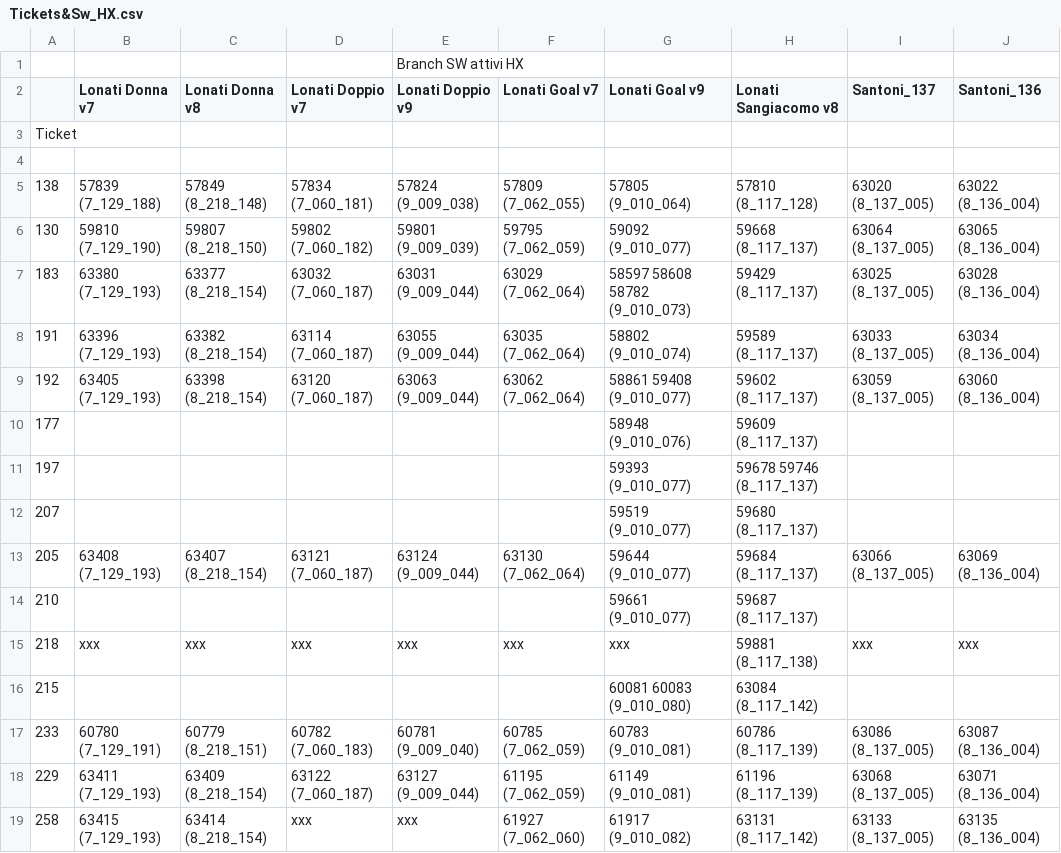
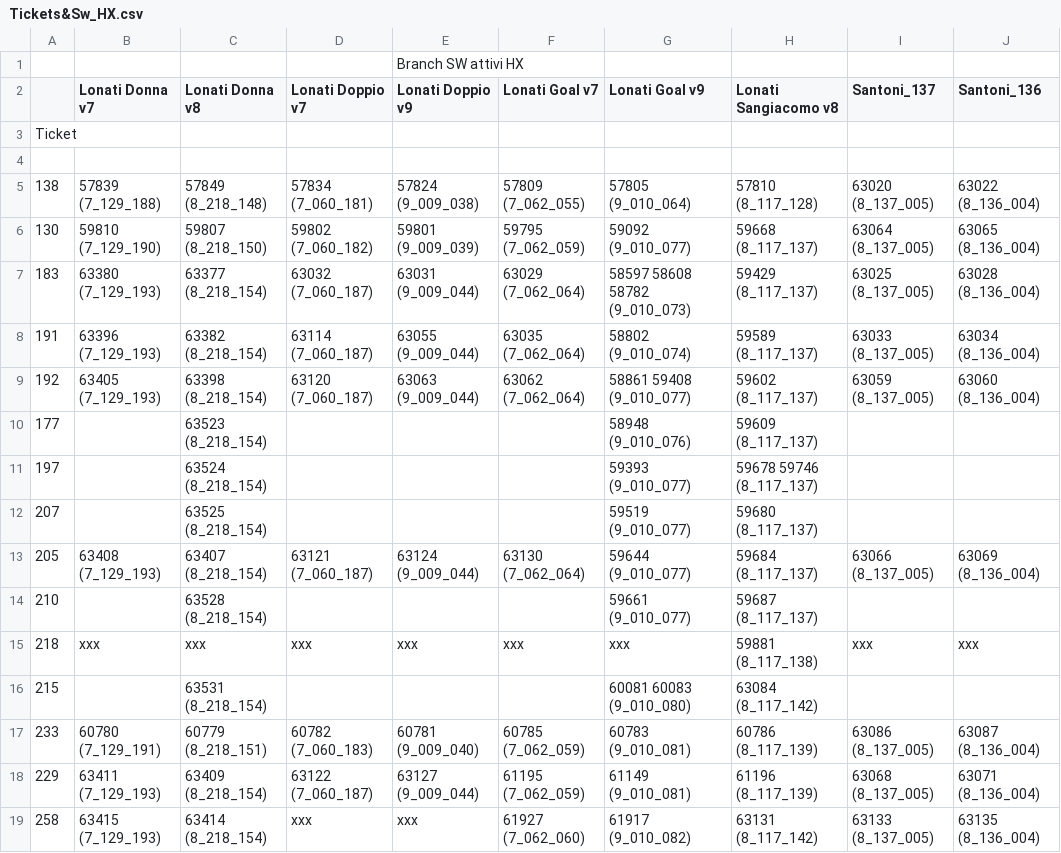
Before and after one commit to foffux/TicketsManagement, a CSV file: Tickets&Sw_HX.csv, drawn as a sheet.

Commit message:
Allineamento Nautilus HX sw Donna V8

```diff
--- a/Tickets&Sw_HX.csv
+++ b/Tickets&Sw_HX.csv
@@ -9,9 +9,9 @@ Ticket,,,,,,,,,
 192,63405 (7_129_193),63398 (8_218_154),63120 (7_060_187),63063 (9_009_044),63062 (7_062_064),58861 59408 (9_010_077),59602 (8_117_137),63059 (8_137_005),63060 (8_136_004)
-177,,,,,,58948 (9_010_076),59609 (8_117_137),,
-197,,,,,,59393 (9_010_077),59678 59746 (8_117_137),,
-207,,,,,,59519 (9_010_077),59680 (8_117_137),,
+177,,63523 (8_218_154),,,,58948 (9_010_076),59609 (8_117_137),,
+197,,63524 (8_218_154),,,,59393 (9_010_077),59678 59746 (8_117_137),,
+207,,63525 (8_218_154),,,,59519 (9_010_077),59680 (8_117_137),,
 205,63408 (7_129_193),63407 (8_218_154),63121 (7_060_187),63124 (9_009_044),63130 (7_062_064),59644 (9_010_077),59684 (8_117_137),63066 (8_137_005),63069 (8_136_004)
-210,,,,,,59661 (9_010_077),59687 (8_117_137),,
+210,,63528 (8_218_154),,,,59661 (9_010_077),59687 (8_117_137),,
 218,xxx,xxx,xxx,xxx,xxx,xxx,59881 (8_117_138),xxx,xxx
-215,,,,,,60081 60083 (9_010_080),63084 (8_117_142),,
+215,,63531 (8_218_154),,,,60081 60083 (9_010_080),63084 (8_117_142),,
 233,60780 (7_129_191),60779 (8_218_151),60782 (7_060_183),60781 (9_009_040),60785 (7_062_059),60783 (9_010_081),60786 (8_117_139),63086 (8_137_005),63087 (8_136_004)
```
